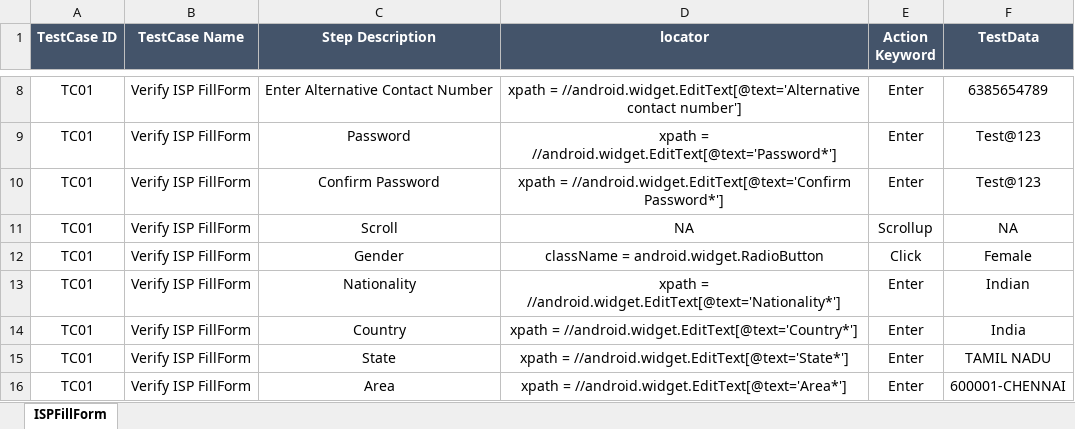
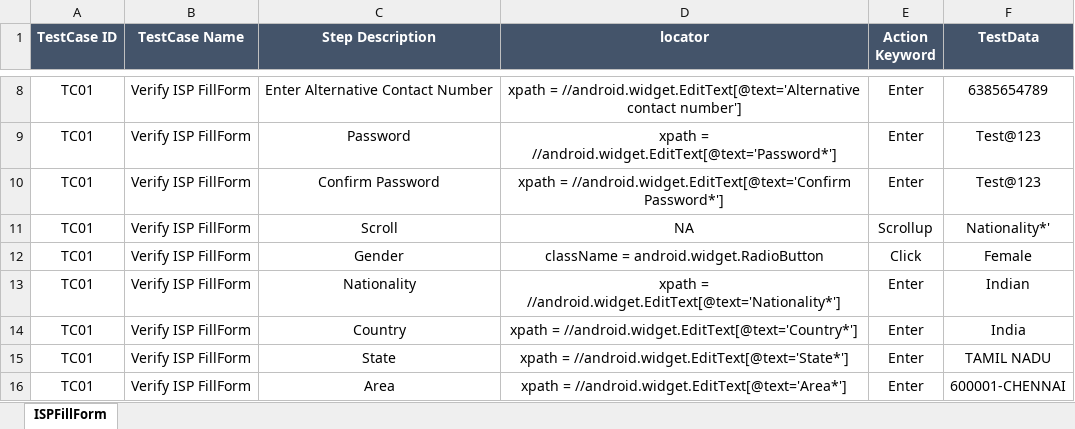
Before and after one commit to EzhilRj/VENDO-MOBILE, an Excel workbook: src/main/resources/Testdatas/VendoTestdatas.xlsx, sheet ISPFillForm, drawn as a sheet; only a part is shown, gaps mark what is left out; values as stored, in another font and other column widths than the file's, no borders; the diff names each change by its address in the sheet, - before the commit and + after, or states it on an @@ line.

```diff
--- a/src/main/resources/Testdatas/VendoTestdatas.xlsx (sheet ISPFillForm)
+++ b/src/main/resources/Testdatas/VendoTestdatas.xlsx (sheet ISPFillForm)
-F11 (TestData): NA
+F11 (TestData): Nationality*'
```
Also changed, not shown: 6 other files.
